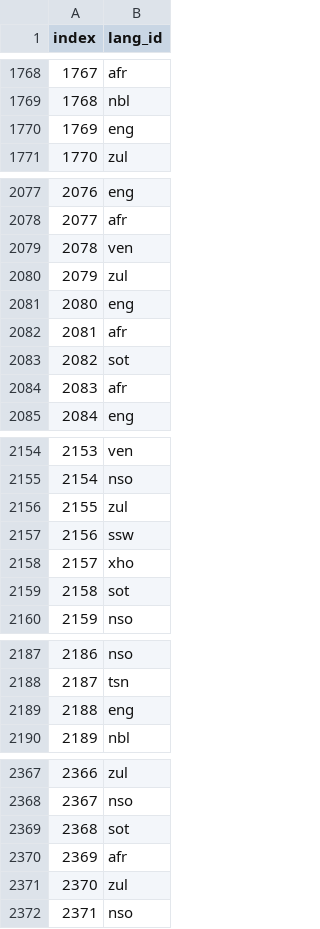
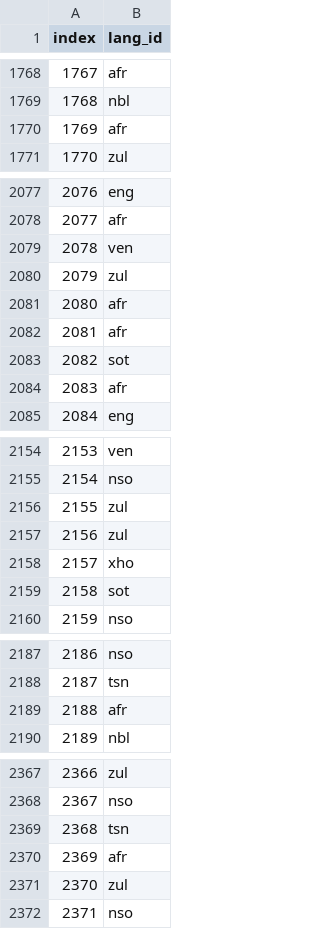
Before and after one commit to SihleRiti/Sihle_Riti_classification_hack, a CSV file: NB.csv, drawn as a sheet; only a part is shown, gaps mark what is left out; the diff covers the shown part only.

```diff
--- a/NB.csv
+++ b/NB.csv
@@ -1769,3 +1769,3 @@ index,lang_id
 1768,nbl
-1769,eng
+1769,afr
 1770,zul
@@ -2080,3 +2080,3 @@ index,lang_id
 2079,zul
-2080,eng
+2080,afr
 2081,afr
@@ -2156,3 +2156,3 @@ index,lang_id
 2155,zul
-2156,ssw
+2156,zul
 2157,xho
@@ -2188,3 +2188,3 @@ index,lang_id
 2187,tsn
-2188,eng
+2188,afr
 2189,nbl
@@ -2368,3 +2368,3 @@ index,lang_id
 2367,nso
-2368,sot
+2368,tsn
 2369,afr
```
Also changed, not shown: 25 edited cells elsewhere in this file.
